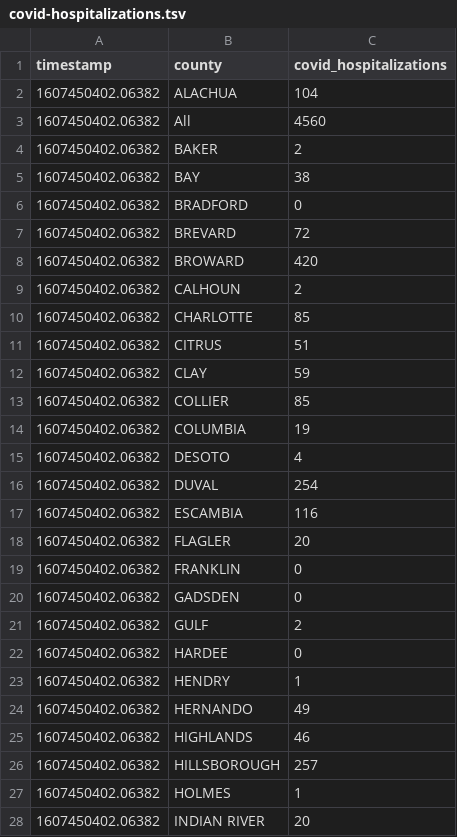
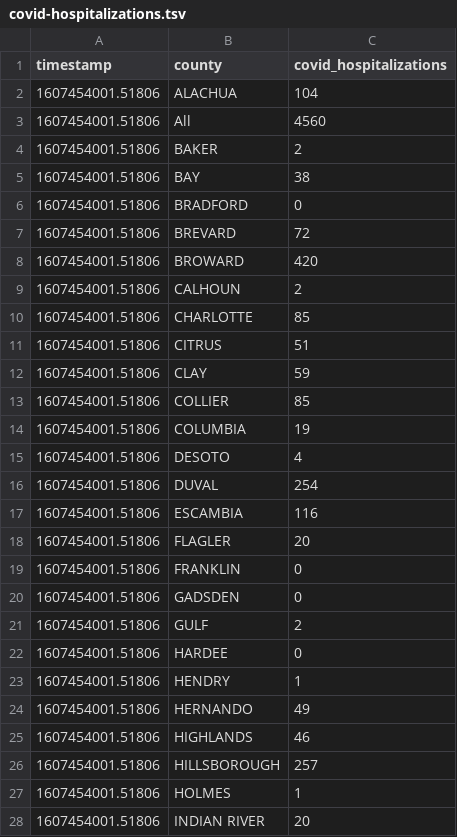
Before and after one commit to gadenbuie/covid19-florida-ahca, a TSV file: data/covid-hospitalizations.tsv, drawn as a sheet; only a part is shown; the diff covers the shown part only.

```diff
--- a/data/covid-hospitalizations.tsv
+++ b/data/covid-hospitalizations.tsv
@@ -1,28 +1,28 @@
 timestamp	county	covid_hospitalizations
-1607450402.06382	ALACHUA	104
-1607450402.06382	All	4560
-1607450402.06382	BAKER	2
-1607450402.06382	BAY	38
-1607450402.06382	BRADFORD	0
-1607450402.06382	BREVARD	72
-1607450402.06382	BROWARD	420
-1607450402.06382	CALHOUN	2
-1607450402.06382	CHARLOTTE	85
-1607450402.06382	CITRUS	51
-1607450402.06382	CLAY	59
-1607450402.06382	COLLIER	85
-1607450402.06382	COLUMBIA	19
-1607450402.06382	DESOTO	4
-1607450402.06382	DUVAL	254
-1607450402.06382	ESCAMBIA	116
-1607450402.06382	FLAGLER	20
-1607450402.06382	FRANKLIN	0
-1607450402.06382	GADSDEN	0
-1607450402.06382	GULF	2
-1607450402.06382	HARDEE	0
-1607450402.06382	HENDRY	1
-1607450402.06382	HERNANDO	49
-1607450402.06382	HIGHLANDS	46
-1607450402.06382	HILLSBOROUGH	257
-1607450402.06382	HOLMES	1
-1607450402.06382	INDIAN RIVER	20
+1607454001.51806	ALACHUA	104
+1607454001.51806	All	4560
+1607454001.51806	BAKER	2
+1607454001.51806	BAY	38
+1607454001.51806	BRADFORD	0
+1607454001.51806	BREVARD	72
+1607454001.51806	BROWARD	420
+1607454001.51806	CALHOUN	2
+1607454001.51806	CHARLOTTE	85
+1607454001.51806	CITRUS	51
+1607454001.51806	CLAY	59
+1607454001.51806	COLLIER	85
+1607454001.51806	COLUMBIA	19
+1607454001.51806	DESOTO	4
+1607454001.51806	DUVAL	254
+1607454001.51806	ESCAMBIA	116
+1607454001.51806	FLAGLER	20
+1607454001.51806	FRANKLIN	0
+1607454001.51806	GADSDEN	0
+1607454001.51806	GULF	2
+1607454001.51806	HARDEE	0
+1607454001.51806	HENDRY	1
+1607454001.51806	HERNANDO	49
+1607454001.51806	HIGHLANDS	46
+1607454001.51806	HILLSBOROUGH	257
+1607454001.51806	HOLMES	1
+1607454001.51806	INDIAN RIVER	20
```
Also changed, not shown: 32 edited cells elsewhere in this file, data/hospital-beds-county.tsv, data/hospital-beds-hospital.tsv, 7 other files.
